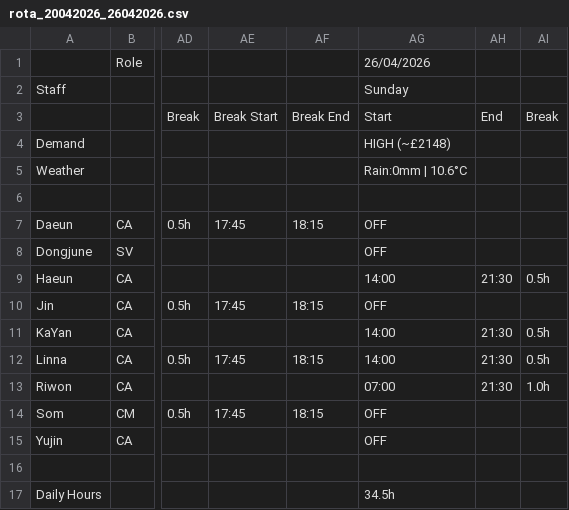
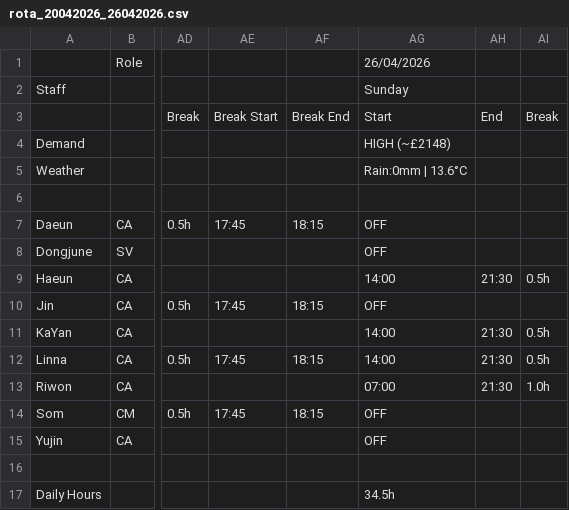
Before and after one commit to plugsopon/bingsoo-rota, a CSV file: output/rota_20042026_26042026.csv, drawn as a sheet; only a part is shown, gaps mark what is left out; the diff names each change by its address in the sheet, - before the commit and + after, or states it on an @@ line.

```diff
--- a/output/rota_20042026_26042026.csv
+++ b/output/rota_20042026_26042026.csv
-AG5: Rain:0mm | 10.6°C
+AG5: Rain:0mm | 13.6°C
```
Also changed, not shown: output/rota_13042026_19042026.csv, 2 other files.
